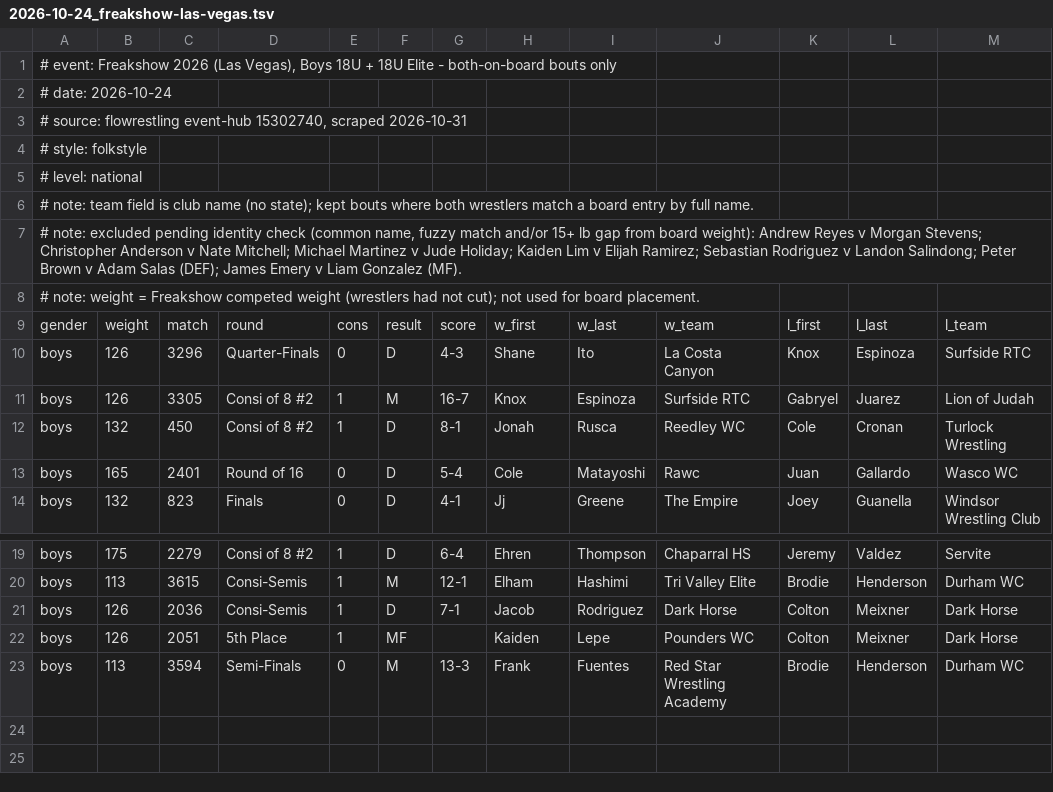
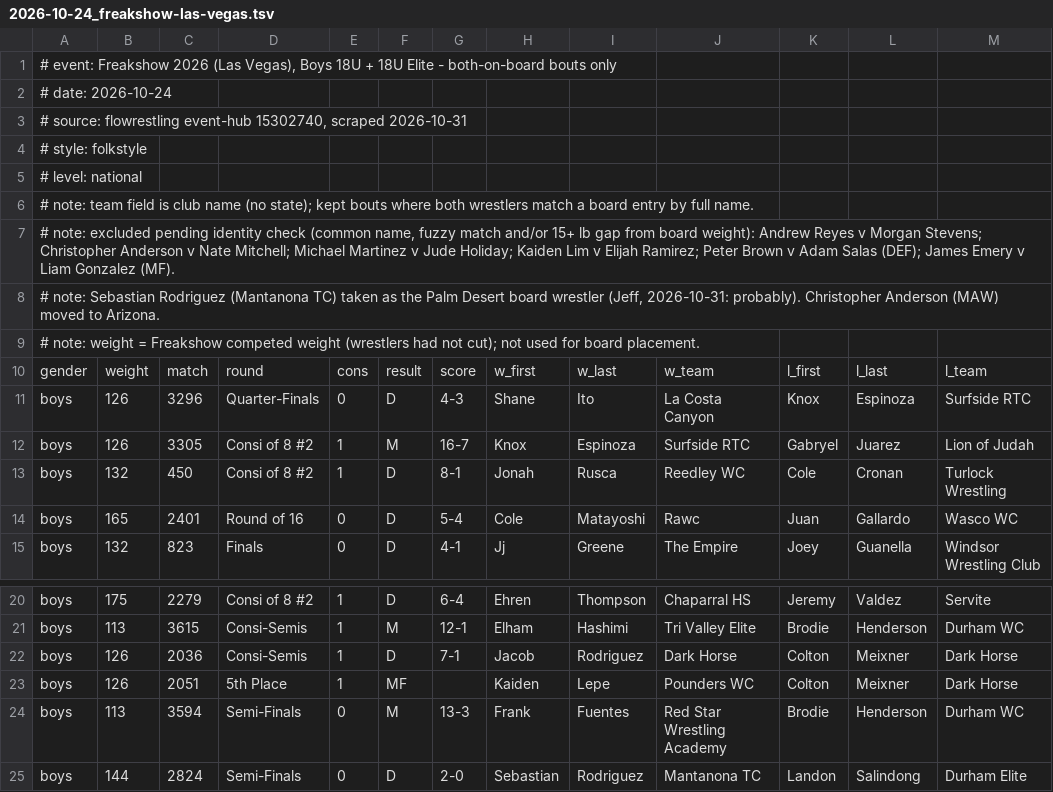
Before and after one commit to CIFWRESTLINGRANKING/wrestling-rankings, a TSV file: tournaments/2026-10-24_freakshow-las-vegas.tsv, drawn as a sheet; only a part is shown, gaps mark what is left out.

```diff
--- a/tournaments/2026-10-24_freakshow-las-vegas.tsv
+++ b/tournaments/2026-10-24_freakshow-las-vegas.tsv
@@ -6,3 +6,4 @@
 # note: team field is club name (no state); kept bouts where both wrestlers match a board entry by full name.
-# note: excluded pending identity check (common name, fuzzy match and/or 15+ lb gap from board weight): Andrew Reyes v Morgan Stevens; Christopher Anderson v Nate Mitchell; Michael Martinez v Jude Holiday; Kaiden Lim v Elijah Ramirez; Sebastian Rodriguez v Landon Salindong; Peter Brown v Adam Salas (DEF); James Emery v Liam Gonzalez (MF).
+# note: excluded pending identity check (common name, fuzzy match and/or 15+ lb gap from board weight): Andrew Reyes v Morgan Stevens; Christopher Anderson v Nate Mitchell; Michael Martinez v Jude Holiday; Kaiden Lim v Elijah Ramirez; Peter Brown v Adam Salas (DEF); James Emery v Liam Gonzalez (MF).
+# note: Sebastian Rodriguez (Mantanona TC) taken as the Palm Desert board wrestler (Jeff, 2026-10-31: probably). Christopher Anderson (MAW) moved to Arizona.
 # note: weight = Freakshow competed weight (wrestlers had not cut); not used for board placement.
@@ -23 +24,2 @@ boys	126	2051	5th Place	1	MF		Kaiden	Lepe	Pounders WC	Colton	Meixner	Dark Horse
 boys	113	3594	Semi-Finals	0	M	13-3	Frank	Fuentes	Red Star Wrestling Academy	Brodie	Henderson	Durham WC
+boys	144	2824	Semi-Finals	0	D	2-0	Sebastian	Rodriguez	Mantanona TC	Landon	Salindong	Durham Elite
```
Also changed, not shown: 1 other file.
